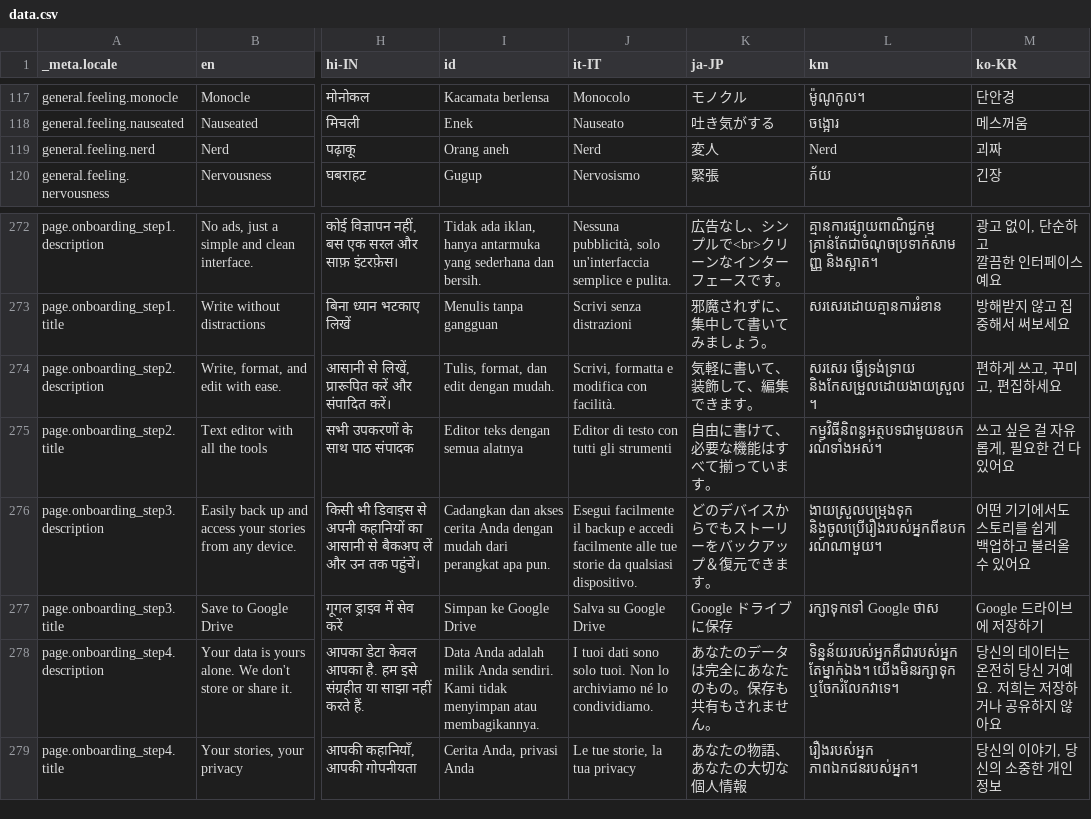
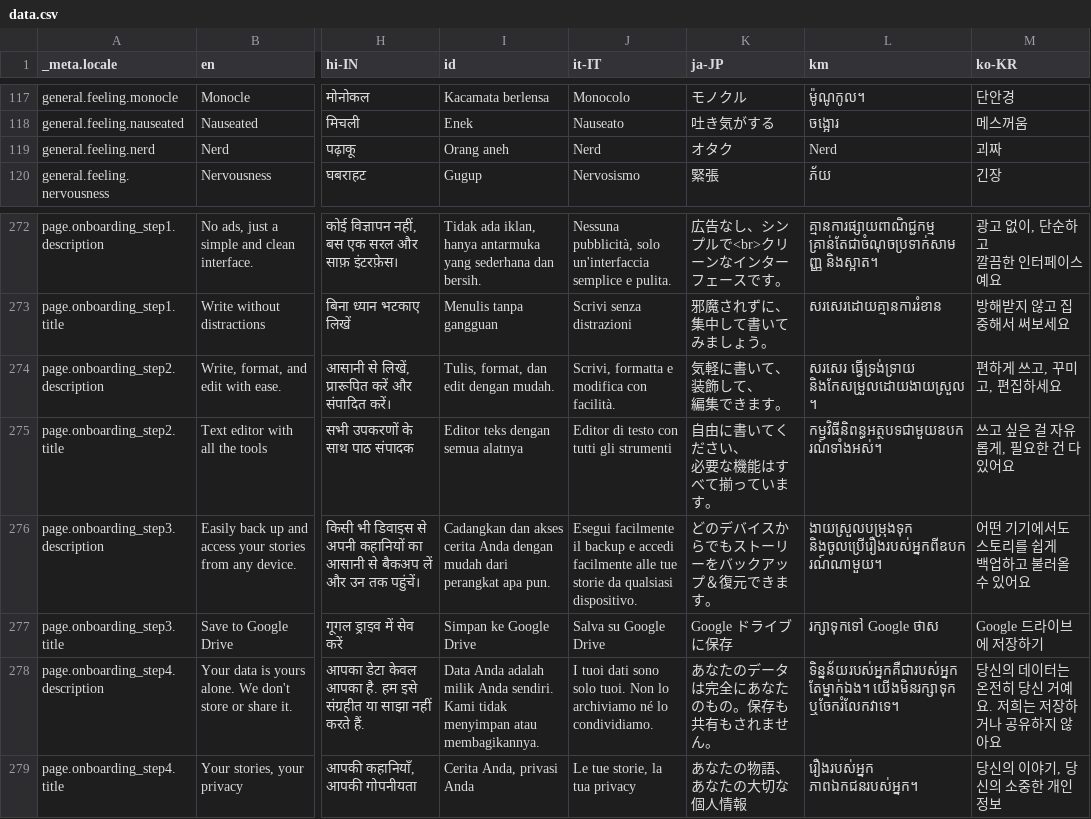
Before and after one commit to theachoem/storypad, a CSV file: bin/localization/data.csv, drawn as a sheet; only a part is shown, gaps mark what is left out; ↵ is a line break in a cell; the diff names each change by its address in the sheet, - before the commit and + after, or states it on an @@ line.

```diff
--- a/bin/localization/data.csv
+++ b/bin/localization/data.csv
-K119 (ja-JP): 変人
+K119 (ja-JP): オタク
-K274 (ja-JP): 気軽に書いて、装飾して、編集できます。
+K274 (ja-JP): 気軽に書いて、装飾して、 ↵ 編集できます。
-K275 (ja-JP): 自由に書けて、必要な機能はすべて揃っています。
+K275 (ja-JP): 自由に書いてください、 ↵ 必要な機能はすべて揃っています。
```
Also changed, not shown: 1 other file.
